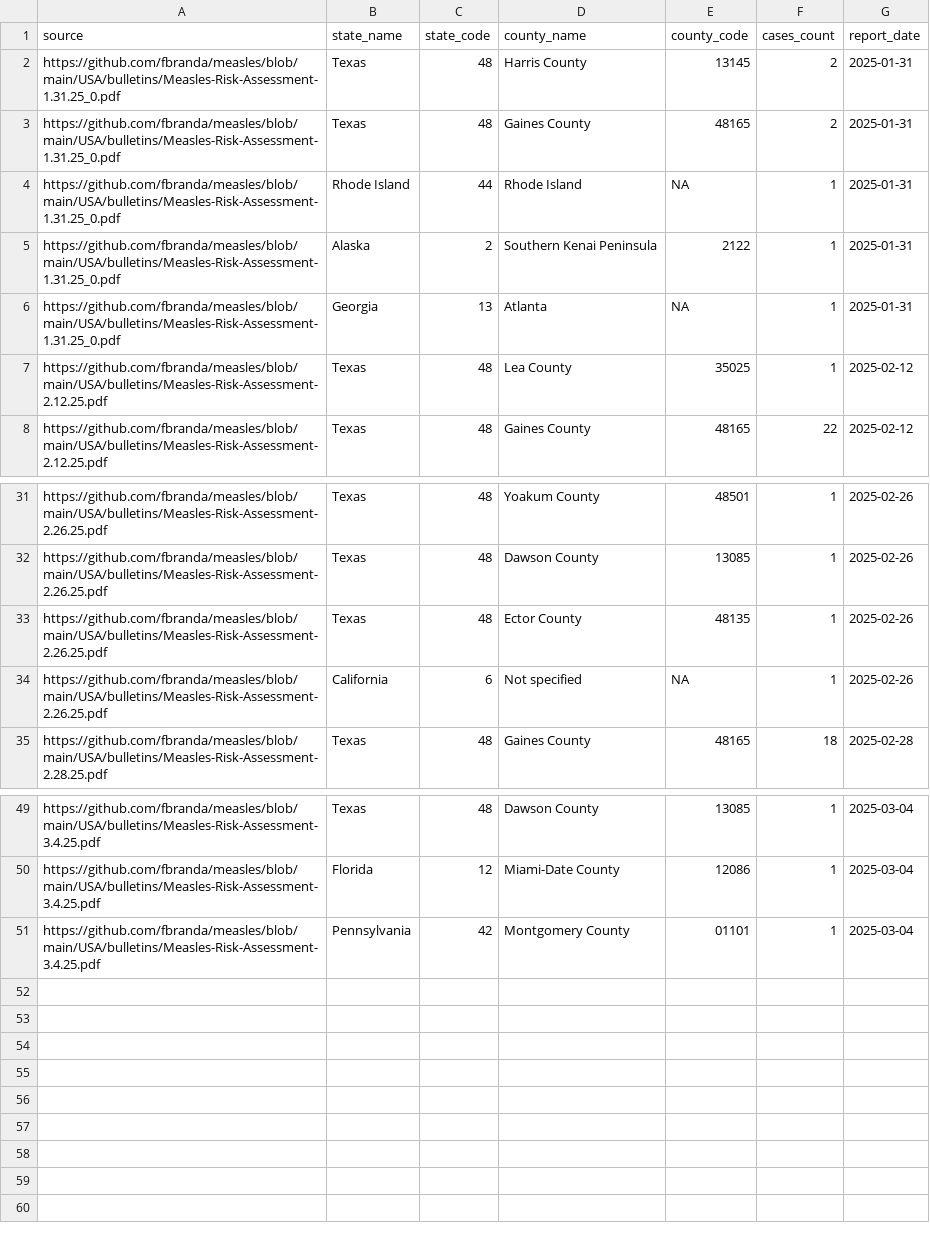
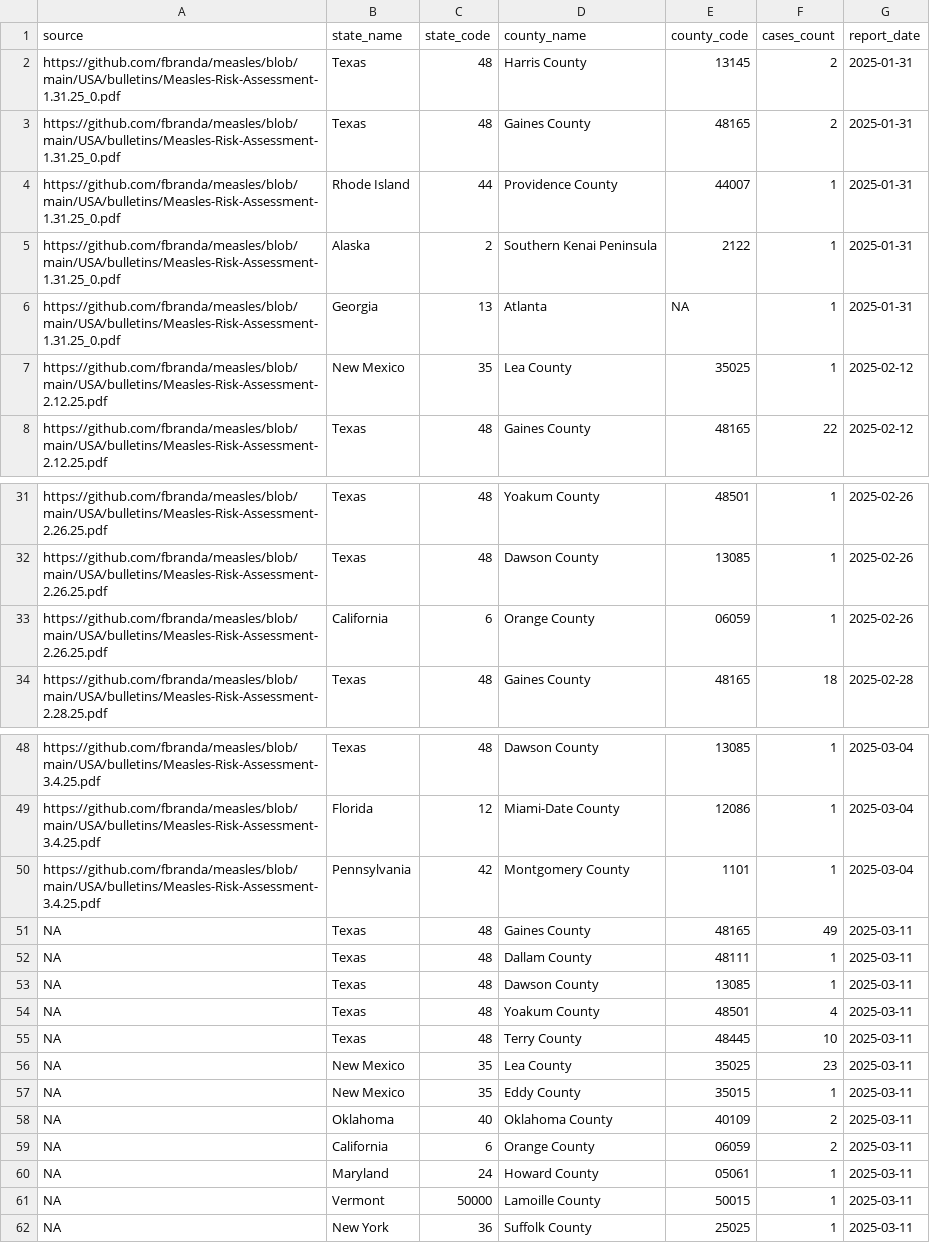
Before and after one commit to ssawant-rsc/measles, a CSV file: USA/data/2025/measles-USA-by-county-timeline.csv, drawn as a sheet; only a part is shown, gaps mark what is left out; the diff covers the shown part only.

```diff
--- a/USA/data/2025/measles-USA-by-county-timeline.csv
+++ b/USA/data/2025/measles-USA-by-county-timeline.csv
@@ -3,6 +3,6 @@
 "https://github.com/fbranda/measles/blob/main/USA/bulletins/Measles-Risk-Assessment-1.31.25_0.pdf","Texas",48,"Gaines County","48165",2,2025-01-31
-"https://github.com/fbranda/measles/blob/main/USA/bulletins/Measles-Risk-Assessment-1.31.25_0.pdf","Rhode Island",44,"Rhode Island",NA,1,2025-01-31
+"https://github.com/fbranda/measles/blob/main/USA/bulletins/Measles-Risk-Assessment-1.31.25_0.pdf","Rhode Island",44,"Providence County","44007",1,2025-01-31
 "https://github.com/fbranda/measles/blob/main/USA/bulletins/Measles-Risk-Assessment-1.31.25_0.pdf","Alaska",2,"Southern Kenai Peninsula","2122",1,2025-01-31
 "https://github.com/fbranda/measles/blob/main/USA/bulletins/Measles-Risk-Assessment-1.31.25_0.pdf","Georgia",13,"Atlanta",NA,1,2025-01-31
-"https://github.com/fbranda/measles/blob/main/USA/bulletins/Measles-Risk-Assessment-2.12.25.pdf","Texas",48,"Lea County","35025",1,2025-02-12
+"https://github.com/fbranda/measles/blob/main/USA/bulletins/Measles-Risk-Assessment-2.12.25.pdf","New Mexico",35,"Lea County","35025",1,2025-02-12
 "https://github.com/fbranda/measles/blob/main/USA/bulletins/Measles-Risk-Assessment-2.12.25.pdf","Texas",48,"Gaines County","48165",22,2025-02-12
@@ -32,4 +32,3 @@
 "https://github.com/fbranda/measles/blob/main/USA/bulletins/Measles-Risk-Assessment-2.26.25.pdf","Texas",48,"Dawson County","13085",1,2025-02-26
-"https://github.com/fbranda/measles/blob/main/USA/bulletins/Measles-Risk-Assessment-2.26.25.pdf","Texas",48,"Ector County","48135",1,2025-02-26
-"https://github.com/fbranda/measles/blob/main/USA/bulletins/Measles-Risk-Assessment-2.26.25.pdf","California",6,"Not specified",NA,1,2025-02-26
+"https://github.com/fbranda/measles/blob/main/USA/bulletins/Measles-Risk-Assessment-2.26.25.pdf","California",6,"Orange County","06059",1,2025-02-26
 "https://github.com/fbranda/measles/blob/main/USA/bulletins/Measles-Risk-Assessment-2.28.25.pdf","Texas",48,"Gaines County","48165",18,2025-02-28
@@ -50,2 +49,14 @@
 "https://github.com/fbranda/measles/blob/main/USA/bulletins/Measles-Risk-Assessment-3.4.25.pdf","Florida",12,"Miami-Date County","12086",1,2025-03-04
-"https://github.com/fbranda/measles/blob/main/USA/bulletins/Measles-Risk-Assessment-3.4.25.pdf","Pennsylvania",42,"Montgomery County","01101",1,2025-03-04
+"https://github.com/fbranda/measles/blob/main/USA/bulletins/Measles-Risk-Assessment-3.4.25.pdf","Pennsylvania",42,"Montgomery County","1101",1,2025-03-04
+NA,"Texas",48,"Gaines County","48165",49,2025-03-11
+NA,"Texas",48,"Dallam County","48111",1,2025-03-11
+NA,"Texas",48,"Dawson County","13085",1,2025-03-11
+NA,"Texas",48,"Yoakum County","48501",4,2025-03-11
+NA,"Texas",48,"Terry County","48445",10,2025-03-11
+NA,"New Mexico",35,"Lea County","35025",23,2025-03-11
+NA,"New Mexico",35,"Eddy County","35015",1,2025-03-11
+NA,"Oklahoma",40,"Oklahoma County","40109",2,2025-03-11
+NA,"California",6,"Orange County","06059",2,2025-03-11
+NA,"Maryland",24,"Howard County","05061",1,2025-03-11
+NA,"Vermont",50000,"Lamoille County","50015",1,2025-03-11
+NA,"New York",36,"Suffolk County","25025",1,2025-03-11
```
Also changed, not shown: 5 edited cells elsewhere in this file, USA/data/2025/measles-USA-by-state-timeline.csv, USA/data/2025/measles-USA-confirmed-cases.csv.
